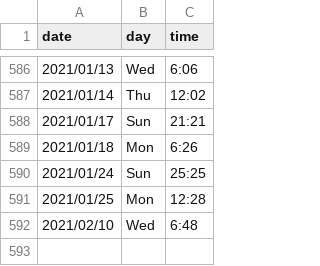
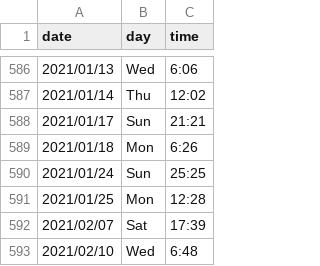
Before and after one commit to kunalkamath/kunalkamath.github.io, a CSV file: xword_stats.csv, drawn as a sheet; only a part is shown, gaps mark what is left out.

Commit message:
21feb11 update

```diff
--- a/xword_stats.csv
+++ b/xword_stats.csv
@@ -591,2 +591,3 @@ date,day,time
 2021/01/25,Mon, 12:28
+2021/02/07,Sat, 17:39
 2021/02/10,Wed, 6:48
```
